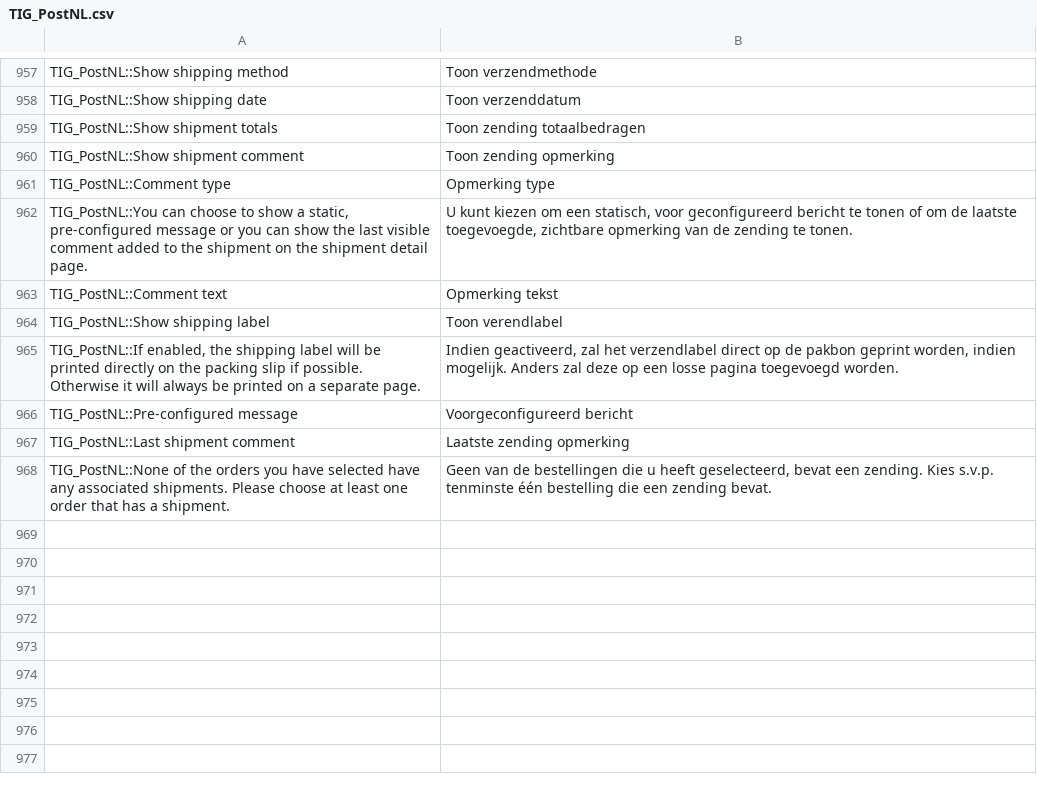
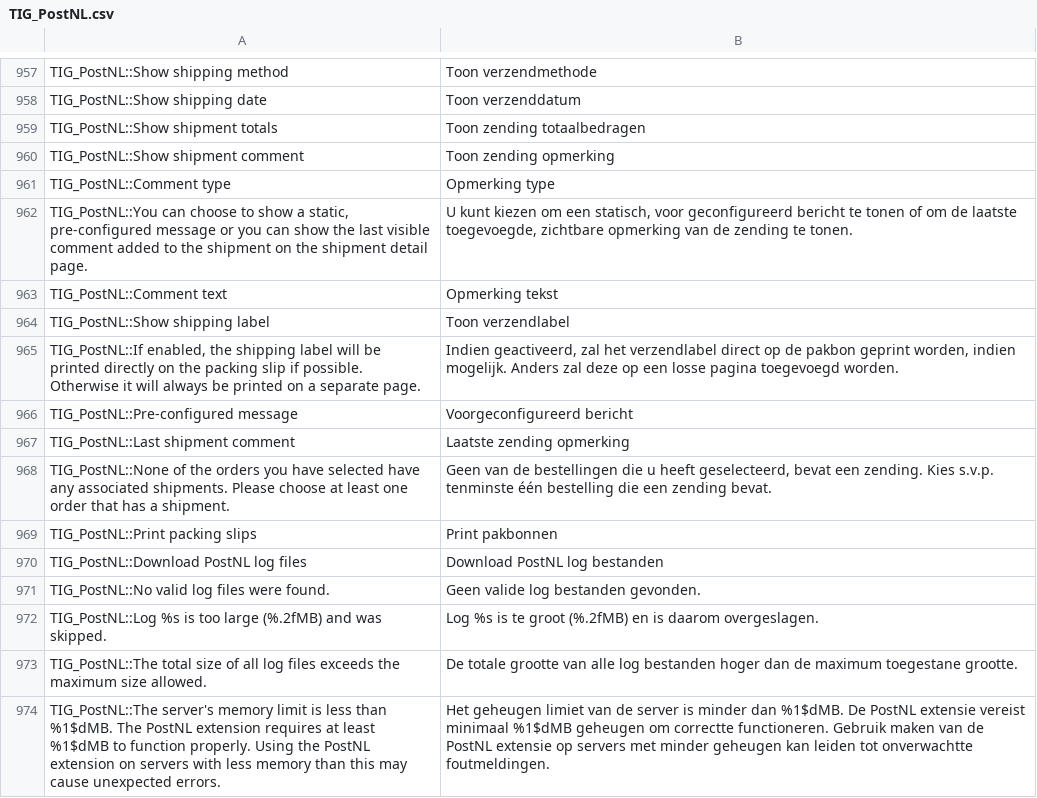
Before and after one commit to postnl/postnl-magento1-End-of-life, a CSV file: app/locale/nl_NL/TIG_PostNL.csv, drawn as a sheet; only a part is shown, gaps mark what is left out.

Commit message:
added a check during install or upgrade to make sure the server has enough memory

```diff
--- a/app/locale/nl_NL/TIG_PostNL.csv
+++ b/app/locale/nl_NL/TIG_PostNL.csv
@@ -968,3 +968,3 @@ TIG_PostNL::Comment type,Opmerking type
 TIG_PostNL::Comment text,Opmerking tekst
-TIG_PostNL::Show shipping label,Toon verendlabel
+TIG_PostNL::Show shipping label,Toon verzendlabel
 "TIG_PostNL::If enabled, the shipping label will be printed directly on the packing slip if possible. Otherwise it will always be printed on a separate page.","Indien geactiveerd, zal het verzendlabel direct op de pakbon geprint worden, indien mogelijk. Anders zal deze op een losse pagina toegevoegd worden."
@@ -973 +973,7 @@ TIG_PostNL::Last shipment comment,Laatste zending opmerking
 TIG_PostNL::None of the orders you have selected have any associated shipments. Please choose at least one order that has a shipment.,"Geen van de bestellingen die u heeft geselecteerd, bevat een zending. Kies s.v.p. tenminste één bestelling die een zending bevat."
+TIG_PostNL::Print packing slips,Print pakbonnen
+TIG_PostNL::Download PostNL log files,Download PostNL log bestanden
+TIG_PostNL::No valid log files were found.,Geen valide log bestanden gevonden.
+TIG_PostNL::Log %s is too large (%.2fMB) and was skipped.,Log %s is te groot (%.2fMB) en is daarom overgeslagen.
+TIG_PostNL::The total size of all log files exceeds the maximum size allowed.,De totale grootte van alle log bestanden hoger dan de maximum toegestane grootte.
+TIG_PostNL::The server's memory limit is less than %1$dMB. The PostNL extension requires at least %1$dMB to function properly. Using the PostNL extension on servers with less memory than this may cause unexpected errors.,Het geheugen limiet van de server is minder dan %1$dMB. De PostNL extensie vereist minimaal %1$dMB geheugen om correctte functioneren. Gebruik maken van de PostNL extensie op servers met minder geheugen kan leiden tot onverwachtte foutmeldingen.
```
Also changed, not shown: 7 other files.
